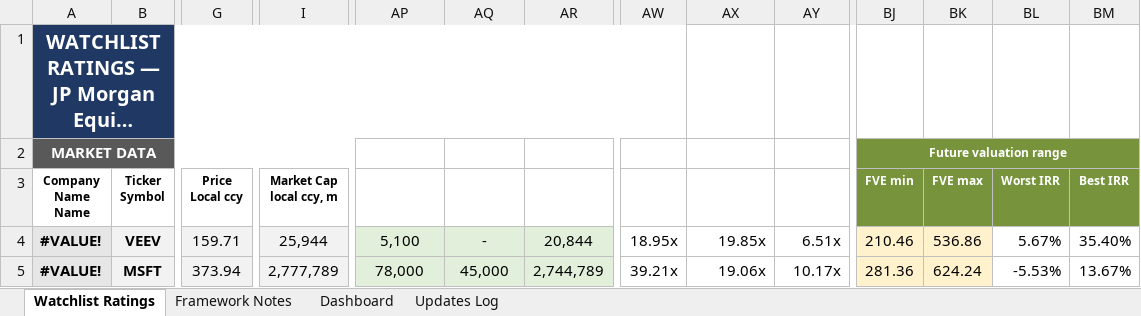
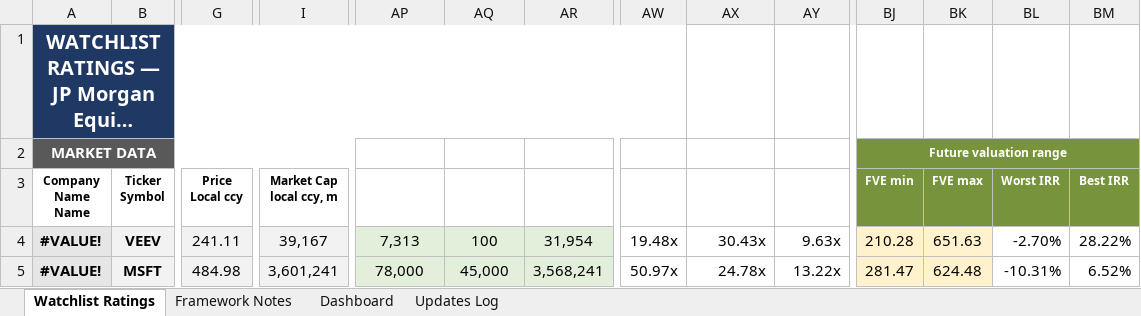
Before and after one commit to boletix/watchlist-dashboard, an Excel workbook: data/raw/watchlist_ratings.xlsx, sheet Watchlist Ratings, drawn as a sheet; only a part is shown, gaps mark what is left out; long unchanged cells end in …; values as stored, in another font and other column widths than the file's, no borders; the diff covers the shown part only; the diff names each change by its address in the sheet, - before the commit and + after, or states it on an @@ line.

Commit message:
watchlist: alta UBER + refresco VEEV/ADYEN/BN/CELH/MNST/KSPI/OTLY
- UBER: alta completa fila 66 (deep dive 12/08). Composite 5.66, FVE 57-312 USD.
- VEEV: caja neta, FCF TTM, proyecciones BD/BF y proximos resultados (26/08).
- ADYEN: correccion caja neta real ~3.0B EUR (antes incluia fondos de comercios); H1-26.
- BN: deuda con recurso real, distributable earnings, sucesion ejecutiva.
- CELH: re-rating a la baja por dependencia PepsiCo y canibalizacion Alani/CELSIUS.
- MNST: Q2 fuerte por volumen (ojo: split 2:1 11/08 pendiente de reflejar en shares).
- KSPI: consolidacion Hepsiburada, riesgo Turquia (VAN esperado negativo).
- OTLY: balance real Q2 (patrimonio neto negativo), deuda PIK actualizada.
- docs: fix ruta de update-watchlist-ticker-SKILL.md tras mover el repo a Cosas Roger\repos.

Fuente: deep dives Inversion Roger (ago-2026). Backup local gitignored: watchlist_ratings.backup_20260817_1030.xlsx

```diff
--- a/data/raw/watchlist_ratings.xlsx (sheet Watchlist Ratings)
+++ b/data/raw/watchlist_ratings.xlsx (sheet Watchlist Ratings)
-G4 (Price Local ccy): 159.71
+G4 (Price Local ccy): 241.11
-I4 (Market Cap local ccy, m): 25,944
+I4 (Market Cap local ccy, m): 39,167
-AP4 (Cash & Equivalents): 5,100
+AP4 (Cash & Equivalents): 7,313
-AQ4 (Total Debt): -
+AQ4 (Total Debt): 100
-AR4 (Enterprise Value): 20,844
+AR4 (Enterprise Value): 31,954
-AW4 (EV / FCF): 18.95x
+AW4 (EV / FCF): 19.48x
-AX4 (EV / EBITDA): 19.85x
+AX4 (EV / EBITDA): 30.43x
-AY4 (EV / Sales): 6.51x
+AY4 (EV / Sales): 9.63x
-BJ4 (FVE min): 210.46
+BJ4 (FVE min): 210.28
-BK4 (FVE max): 536.86
+BK4 (FVE max): 651.63
-BL4 (Worst IRR): 5.67%
+BL4 (Worst IRR): -2.70%
-BM4 (Best IRR): 35.40%
+BM4 (Best IRR): 28.22%
-G5 (Price Local ccy): 373.94
+G5 (Price Local ccy): 484.98
-I5 (Market Cap local ccy, m): 2,777,789
+I5 (Market Cap local ccy, m): 3,601,241
-AR5 (Enterprise Value): 2,744,789
+AR5 (Enterprise Value): 3,568,241
-AW5 (EV / FCF): 39.21x
+AW5 (EV / FCF): 50.97x
-AX5 (EV / EBITDA): 19.06x
+AX5 (EV / EBITDA): 24.78x
-AY5 (EV / Sales): 10.17x
+AY5 (EV / Sales): 13.22x
-BJ5 (FVE min): 281.36
+BJ5 (FVE min): 281.47
-BK5 (FVE max): 624.24
+BK5 (FVE max): 624.48
-BL5 (Worst IRR): -5.53%
+BL5 (Worst IRR): -10.31%
-BM5 (Best IRR): 13.67%
+BM5 (Best IRR): 6.52%
```
Also changed, not shown: 1 added row and 669 edited cells elsewhere in this sheet, sheet Dashboard, sheet Updates Log, sheet Framework Notes, formulas that keep their value, hidden cells, charts or pictures, 1 other file.
